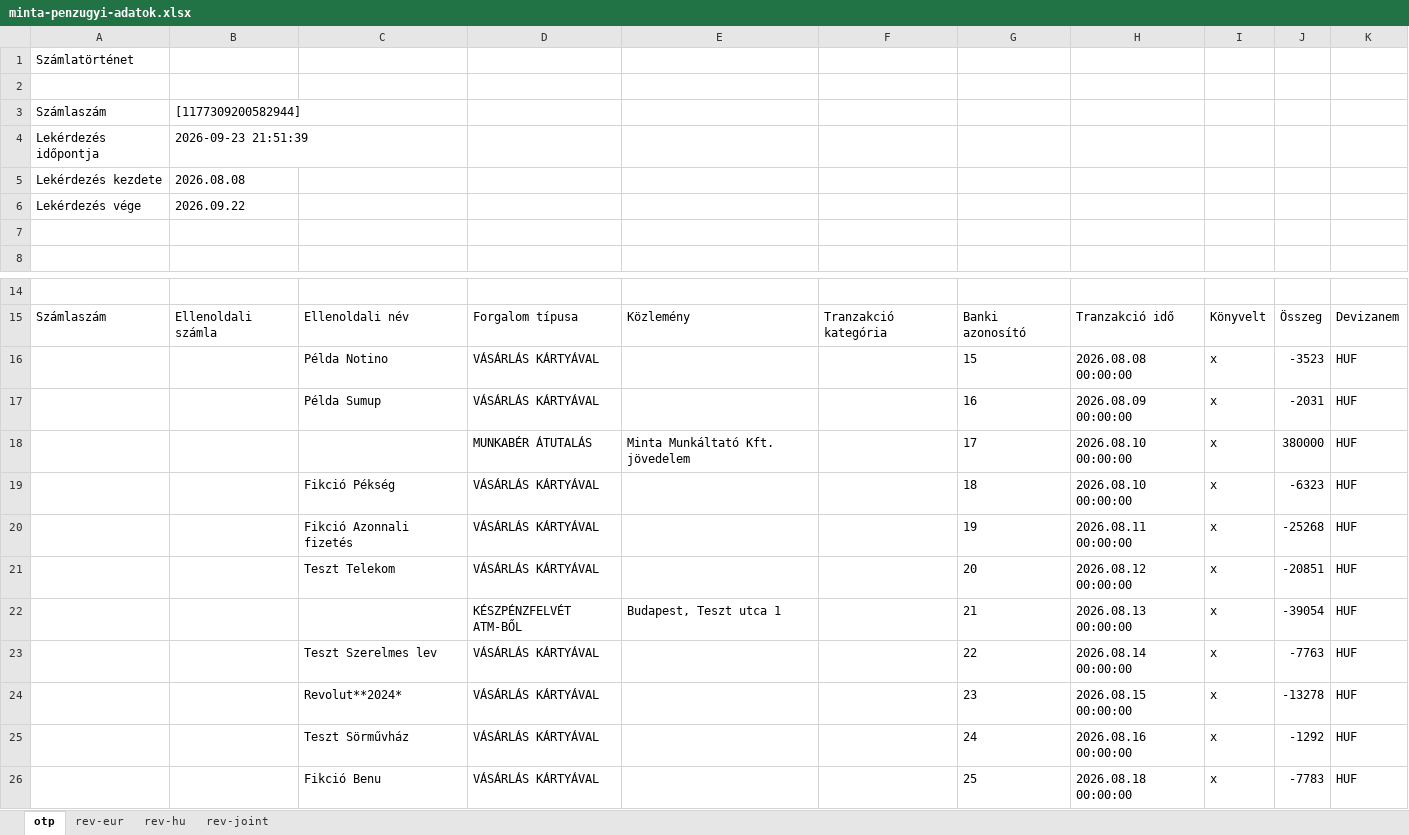
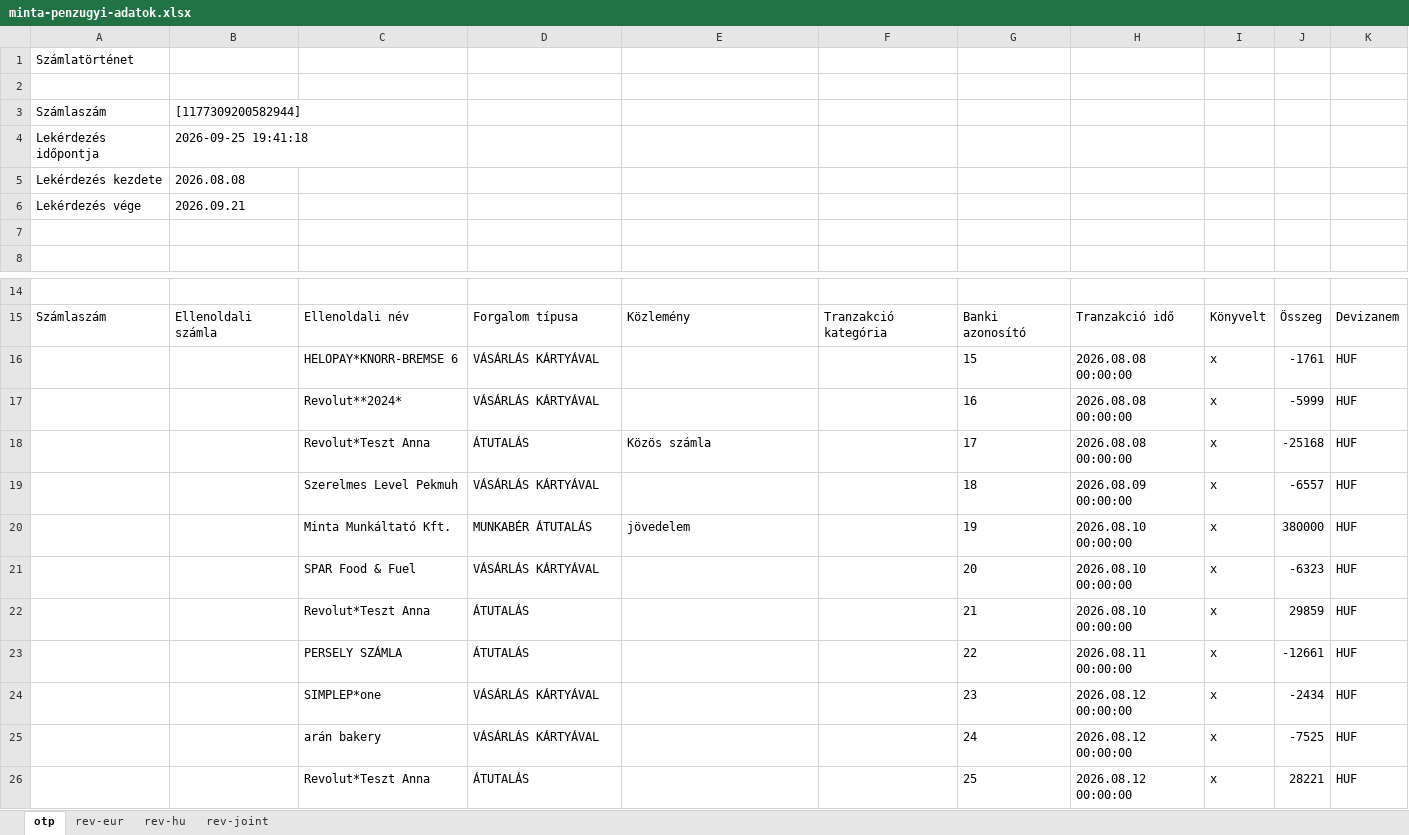
Before and after one commit to esst-prog2/Financial-Planner, an Excel workbook: MyProject/sample-data/minta-penzugyi-adatok.xlsx, sheet otp, drawn as a sheet; only a part is shown, gaps mark what is left out; values as stored, in another font and other column widths than the file's, no borders; removed rows and columns are numbered as before the commit, all else as after; the diff covers the shown part only; the diff names each change by its address in the sheet, - before the commit and + after, or states it on an @@ line.

```diff
--- a/MyProject/sample-data/minta-penzugyi-adatok.xlsx (sheet otp)
+++ b/MyProject/sample-data/minta-penzugyi-adatok.xlsx (sheet otp)
-B4: 2026-09-23 21:51:39
+B4: 2026-09-25 19:41:18
-B6: 2026.09.22
+B6: 2026.09.21
-C16: Példa Notino
+C16: HELOPAY*KNORR-BREMSE 6
-J16: -3523
+J16: -1761
-C17: Példa Sumup
+C17: Revolut**2024*
-H17: 2026.08.09 00:00:00
+H17: 2026.08.08 00:00:00
-J17: -2031
+J17: -5999
+row 18:  |  | Revolut*Teszt Anna | ÁTUTALÁS | Közös számla |  | 17 | 2026.08.08 00:00:00 | x | -25168 | HUF
+row 19:  |  | Szerelmes Level Pekmuh | VÁSÁRLÁS KÁRTYÁVAL |  |  | 18 | 2026.08.09 00:00:00 | x | -6557 | HUF
-C20: (empty)
+C20: Minta Munkáltató Kft.
-E20: Minta Munkáltató Kft. jövedelem
+E20: jövedelem
-G20: 17
+G20: 19
-C21: Fikció Pékség
+C21: SPAR Food & Fuel
-G21: 18
+G21: 20
-row 20:  |  | Fikció Azonnali fizetés | VÁSÁRLÁS KÁRTYÁVAL |  |  | 19 | 2026.08.11 00:00:00 | x | -25268 | HUF
-row 21:  |  | Teszt Telekom | VÁSÁRLÁS KÁRTYÁVAL |  |  | 20 | 2026.08.12 00:00:00 | x | -20851 | HUF
-row 22:  |  |  | KÉSZPÉNZFELVÉT ATM-BŐL | Budapest, Teszt utca 1 |  | 21 | 2026.08.13 00:00:00 | x | -39054 | HUF
+row 22:  |  | Revolut*Teszt Anna | ÁTUTALÁS |  |  | 21 | 2026.08.10 00:00:00 | x | 29859 | HUF
-C23: Teszt Szerelmes lev
+C23: PERSELY SZÁMLA
-D23: VÁSÁRLÁS KÁRTYÁVAL
+D23: ÁTUTALÁS
-H23: 2026.08.14 00:00:00
+H23: 2026.08.11 00:00:00
-J23: -7763
+J23: -12661
-C24: Revolut**2024*
+C24: SIMPLEP*one
-H24: 2026.08.15 00:00:00
+H24: 2026.08.12 00:00:00
-J24: -13278
+J24: -2434
-C25: Teszt Sörművház
+C25: arán bakery
-H25: 2026.08.16 00:00:00
+H25: 2026.08.12 00:00:00
-J25: -1292
+J25: -7525
-C26: Fikció Benu
+C26: Revolut*Teszt Anna
-D26: VÁSÁRLÁS KÁRTYÁVAL
+D26: ÁTUTALÁS
-H26: 2026.08.18 00:00:00
+H26: 2026.08.12 00:00:00
-J26: -7783
+J26: 28221
```
Also changed, not shown: 42 added rows, 2 removed rows and 84 edited cells elsewhere in this sheet, sheet rev-hu, sheet rev-joint, sheet rev-eur, 3 other files.
